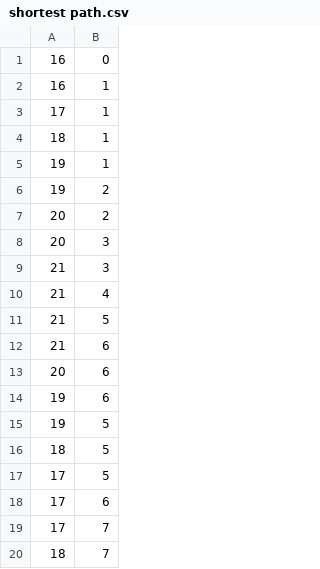
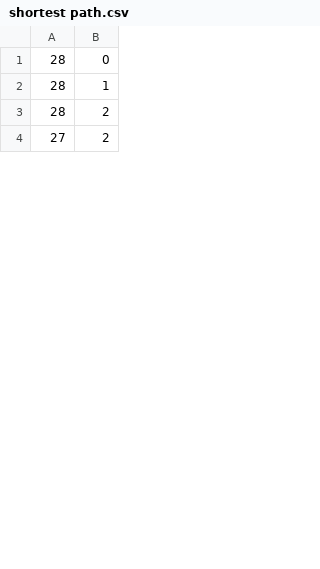
Before and after one commit to VincentComp/Java_Mini_Game, a CSV file: shortest path.csv, drawn as a sheet; only a part is shown; the diff covers the shown part only.

```diff
--- a/shortest path.csv
+++ b/shortest path.csv
@@ -1,20 +1,4 @@
-16,0
-16,1
-17,1
-18,1
-19,1
-19,2
-20,2
-20,3
-21,3
-21,4
-21,5
-21,6
-20,6
-19,6
-19,5
-18,5
-17,5
-17,6
-17,7
-18,7
+28,0
+28,1
+28,2
+27,2
```
Also changed, not shown: 34 added rows, 32 removed rows and 8 edited cells elsewhere in this file, 3 other files.
